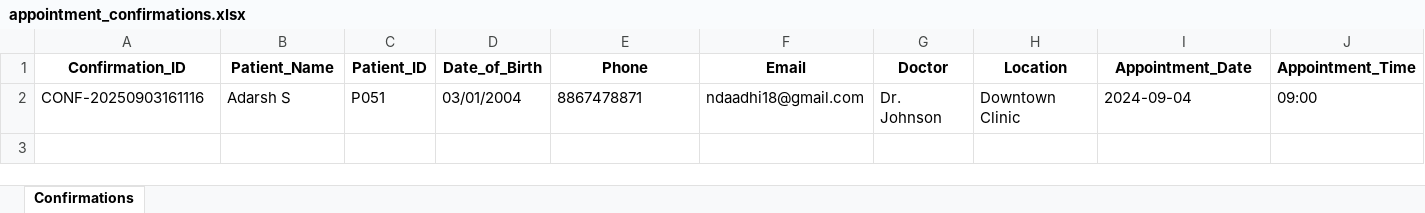
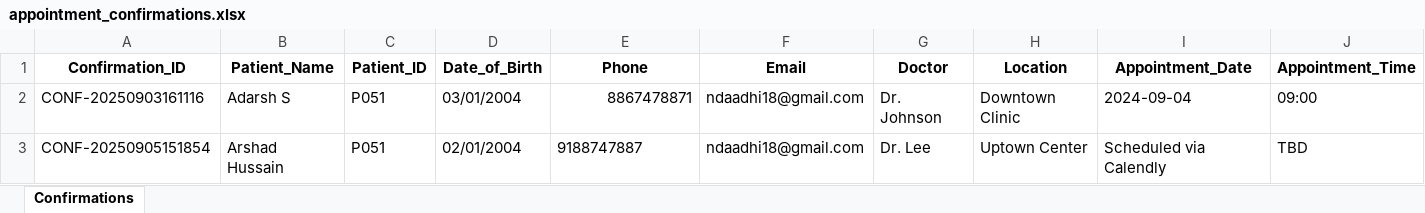
Before and after one commit to ndaadhi18/medical-appointment-scheduling-agent, an Excel workbook: data/appointment_confirmations.xlsx, sheet Confirmations, drawn as a sheet; only a part is shown; values as stored, in another font and other column widths than the file's, no borders; rows hold the shown columns only; the diff names each change by its address in the sheet, - before the commit and + after, or states it on an @@ line.

```diff
--- a/data/appointment_confirmations.xlsx (sheet Confirmations)
+++ b/data/appointment_confirmations.xlsx (sheet Confirmations)
-E2 alignment: left
+E2 alignment: right
+row 3: CONF-20250905151854 | Arshad Hussain | P051 | 02/01/2004 | 9188747887 | ndaadhi18@gmail.com | Dr. Lee | Uptown Center | Scheduled via Calendly | TBD
```
Also changed, not shown: 17 other files.
